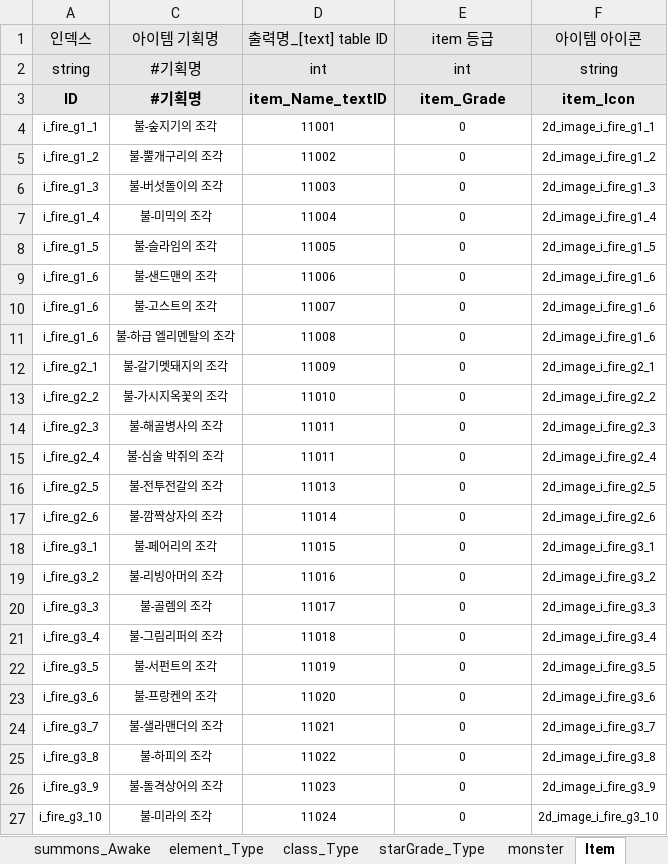
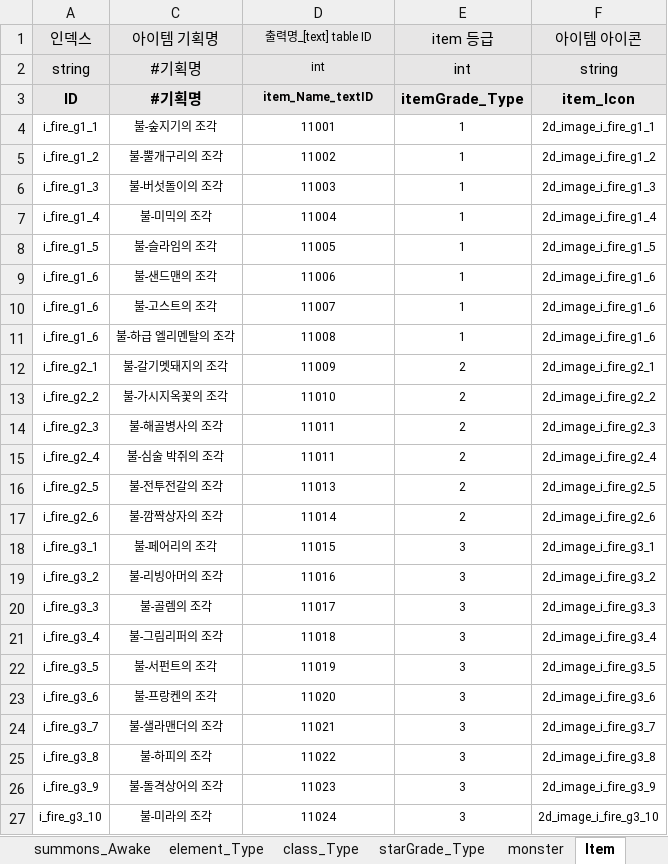
Before and after one commit to GiMYOOO/Employment, an Excel workbook: 02.서머너즈워 도감 시스템 역기획서/도감table.xlsx, sheet Item, drawn as a sheet; only a part is shown; values as stored, in another font and other column widths than the file's, no borders; the diff covers the shown part only; the diff names each change by its address in the sheet, - before the commit and + after, or states it on an @@ line.

```diff
--- a/02.서머너즈워 도감 시스템 역기획서/도감table.xlsx (sheet Item)
+++ b/02.서머너즈워 도감 시스템 역기획서/도감table.xlsx (sheet Item)
@@ D1:D3 text size: smaller @@
-E3 (item 등급): item_Grade
+E3 (item 등급): itemGrade_Type
-E4:E11 (item 등급): 0
+E4:E11 (item 등급): 1
-E12:E17 (item 등급): 0
+E12:E17 (item 등급): 2
-E18:E27 (item 등급): 0
+E18:E27 (item 등급): 3
```
Also changed, not shown: 78 added rows, 109 edited cells and cell formats elsewhere in this sheet, sheet text, sheet collcetion_expertiseItem_slot, sheet collection_expertiseItem, sheet collcetion_summons, sheet ItemGrade_Type, sheet collection_monster, 3 more sheets, hidden cells, 1 other file.
